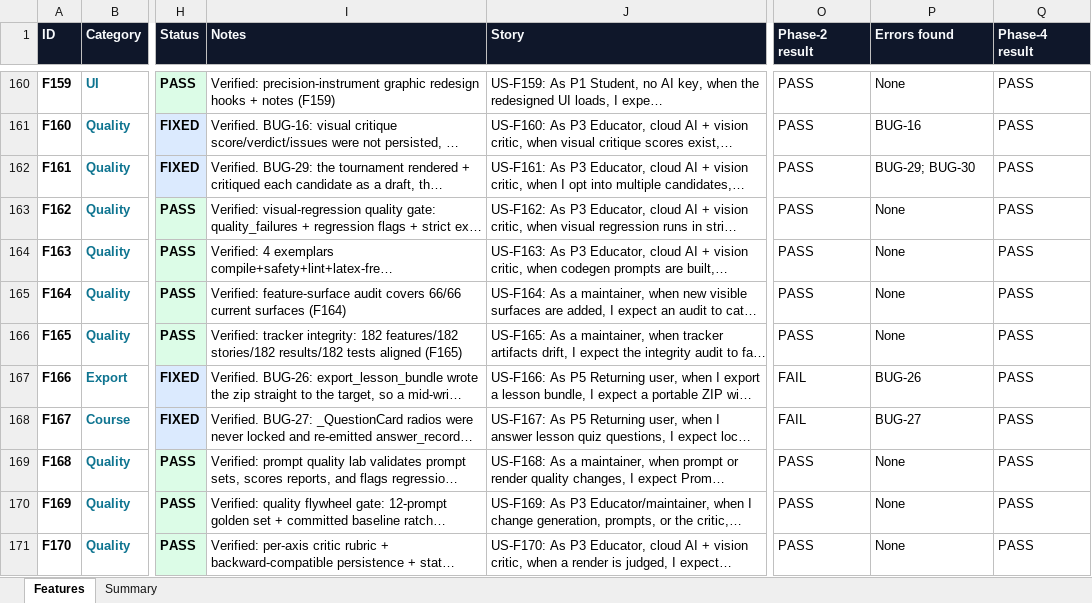
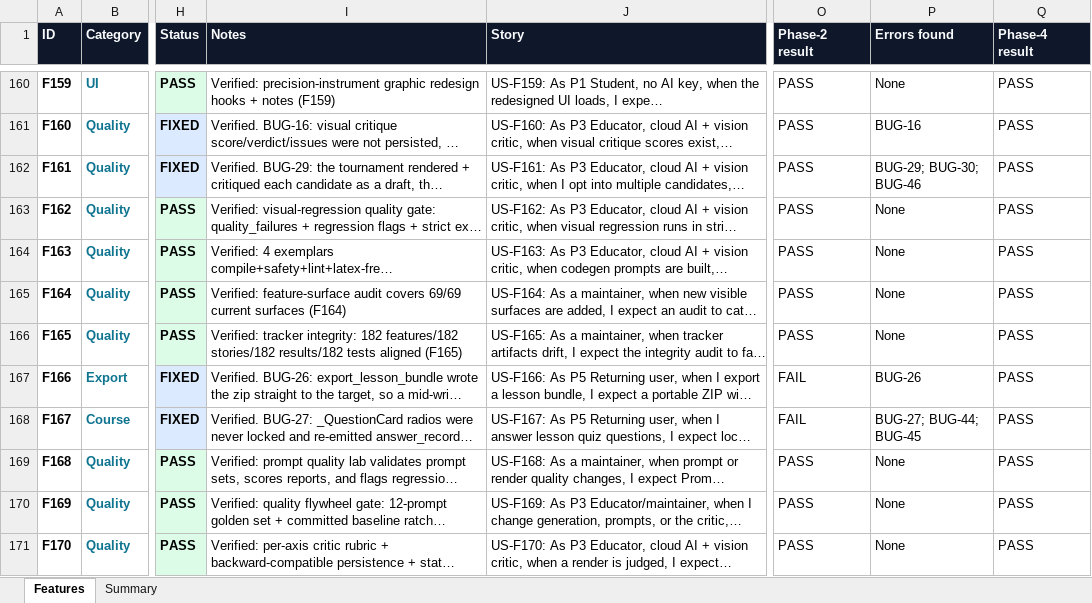
Before and after one commit to gopheriv/aetherlab, an Excel workbook: AetherLab_Feature_Tracker.xlsx, sheet Features, drawn as a sheet; only a part is shown, gaps mark what is left out; long unchanged cells end in …; values as stored, in another font and other column widths than the file's, no borders; the diff covers the shown part only; the diff names each change by its address in the sheet, - before the commit and + after, or states it on an @@ line.

```diff
--- a/AetherLab_Feature_Tracker.xlsx (sheet Features)
+++ b/AetherLab_Feature_Tracker.xlsx (sheet Features)
-P162 (Errors found): BUG-29; BUG-30
+P162 (Errors found): BUG-29; BUG-30; BUG-46
-I165 (Notes): …audit covers 66/66 current surfaces…
+I165 (Notes): …audit covers 69/69 current surfaces…
-P168 (Errors found): BUG-27
+P168 (Errors found): BUG-27; BUG-44; BUG-45
```
Also changed, not shown: 19 edited cells elsewhere in this sheet, sheet Summary, 15 other files.
